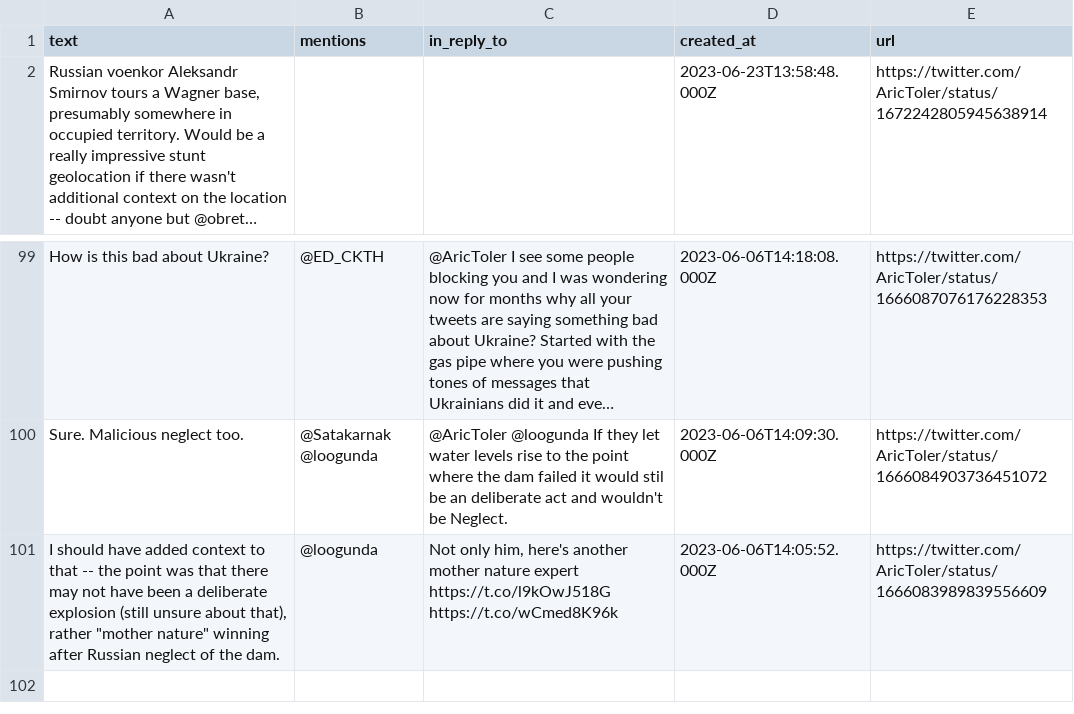
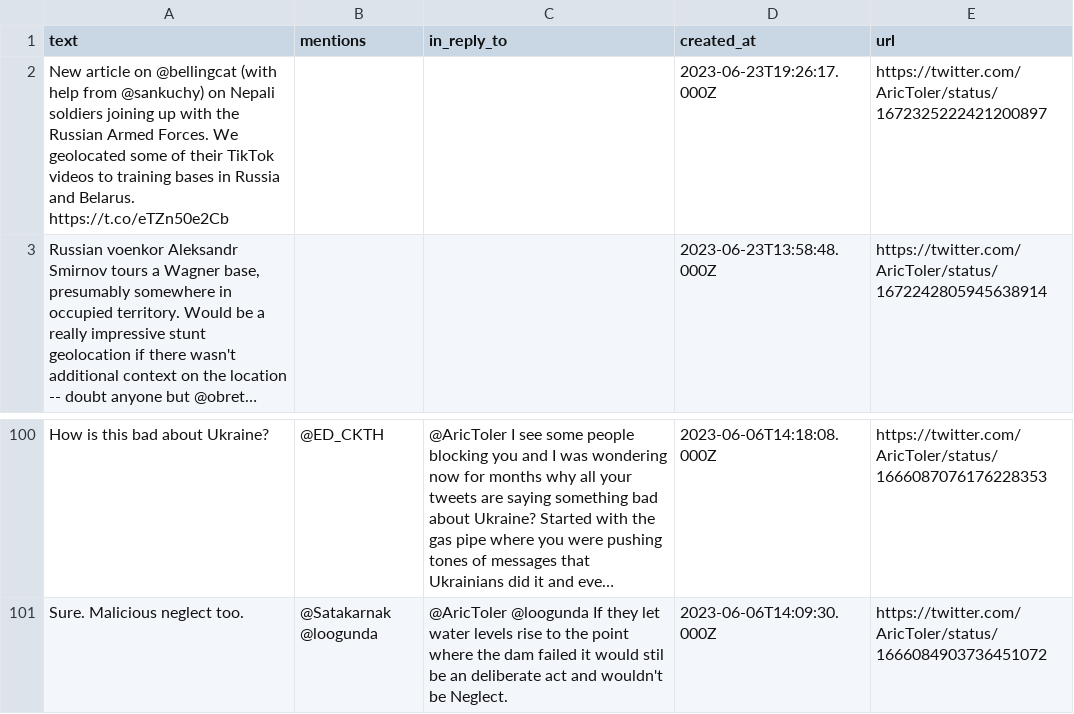
Before and after one commit to rusni-pyzda/aric-toler, a CSV file: last_100_tweets.csv, drawn as a sheet; only a part is shown, gaps mark what is left out; long unchanged cells end in …; removed rows and columns are numbered as before the commit, all else as after; ↵ is a line break in a cell; the diff names each change by its address in the sheet, - before the commit and + after, or states it on an @@ line.

Commit message:
Update 2023-06-23 20:42:05

```diff
--- a/last_100_tweets.csv
+++ b/last_100_tweets.csv
+row 2: New article on @bellingcat (with help from @sankuchy) on Nepali soldiers joining up with the Russian Armed Forces. We geolocated some of their TikTok videos to training bases in Russia and Belarus. ↵ https://t.co/eTZn50e2Cb |  |  | 2023-06-23T19:26:17.000Z | https://twitter.com/AricToler/status/1672325222421200897
-row 101: I should have added context to that -- the point was that there may not have been a deliberate explosion (still unsure about that), rather "mother nature" winning after Russian neglect of the dam. | @loogunda | Not only him, here's another mother nature expert https://t.co/l9kOwJ518G https://t.co/wCmed8K96k | 2023-06-06T14:05:52.000Z | https://twitter.com/AricToler/status/1666083989839556609
```
